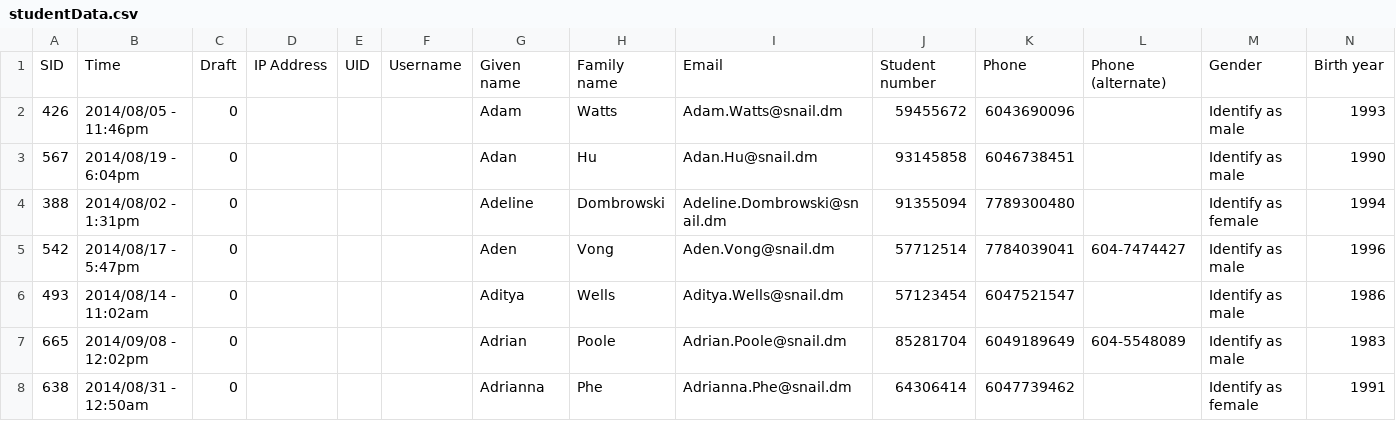
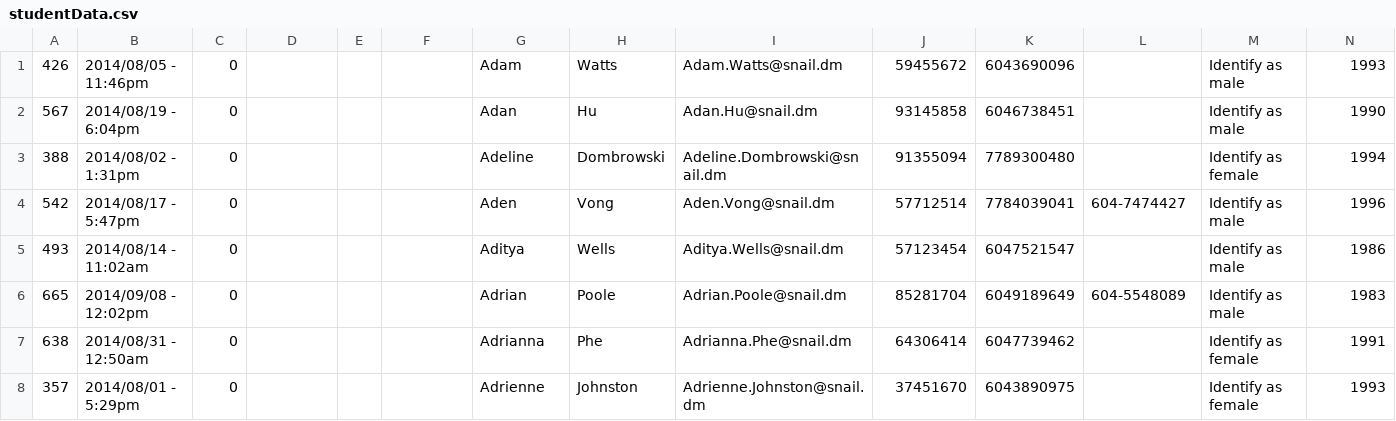
Before and after one commit to gabrieldrs/TeamNaam, a CSV file: models/sampleData/studentData.csv, drawn as a sheet; only a part is shown; the shorter side is filled out with more unchanged rows; rows hold the shown columns only; the diff names each change by its address in the sheet, - before the commit and + after, or states it on an @@ line.

Commit message:
Updated sample data & the loaders

```diff
--- a/models/sampleData/studentData.csv
+++ b/models/sampleData/studentData.csv
-row 1: SID | Time | Draft | IP Address | UID | Username | Given name | Family name | Email | Student number | Phone | Phone (alternate) | Gender | Birth year
```
Also changed, not shown: models/sampleData/mentorData.csv, 2 other files.
